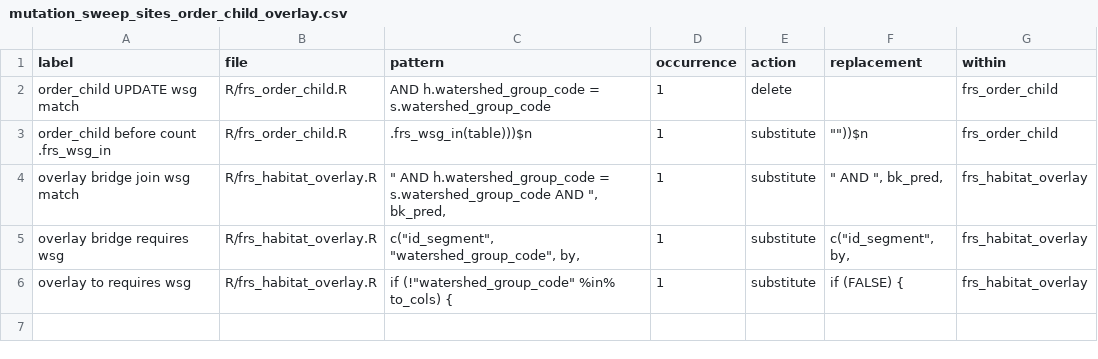
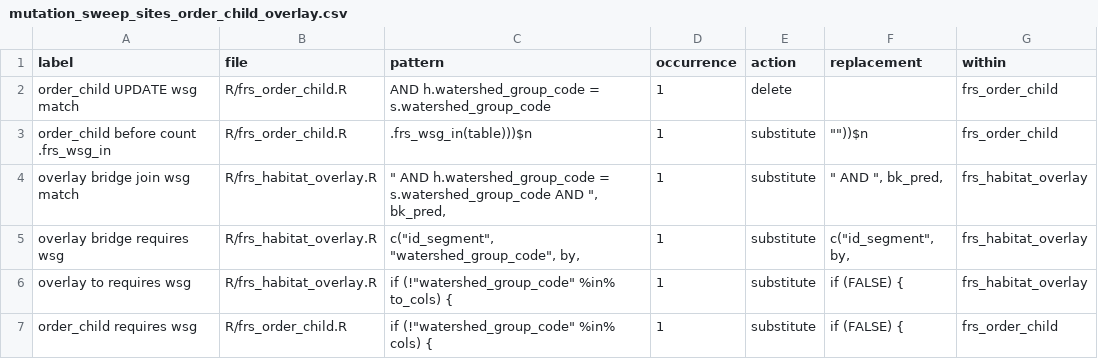
Before and after one commit to NewGraphEnvironment/fresh, a CSV file: dev/mutation_sweep_sites_order_child_overlay.csv, drawn as a sheet; the diff names each change by its address in the sheet, - before the commit and + after, or states it on an @@ line.

```diff
--- a/dev/mutation_sweep_sites_order_child_overlay.csv
+++ b/dev/mutation_sweep_sites_order_child_overlay.csv
+row 7: order_child requires wsg | R/frs_order_child.R | if (!"watershed_group_code" %in% cols) { | 1 | substitute | if (FALSE) { | frs_order_child
```
Also changed, not shown: 3 other files.
